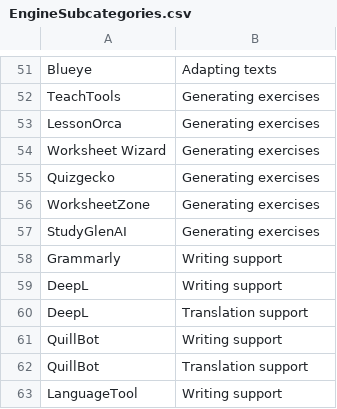
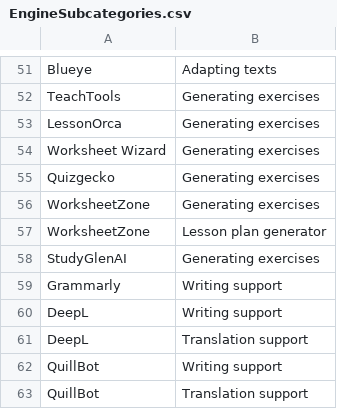
Before and after one commit to thomasmorer0982323-cmyk/AI-Tools, a CSV file: data/EngineSubcategories.csv, drawn as a sheet; only a part is shown, gaps mark what is left out; the shorter side is filled out with more unchanged rows.

```diff
--- a/data/EngineSubcategories.csv
+++ b/data/EngineSubcategories.csv
@@ -56,2 +56,3 @@ Quizgecko,Generating exercises
 WorksheetZone,Generating exercises
+WorksheetZone, Lesson plan generator
 StudyGlenAI,Generating exercises
```
Also changed, not shown: data/AiData.csv, 7 other files.
